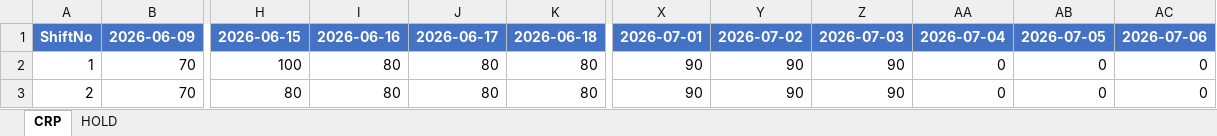
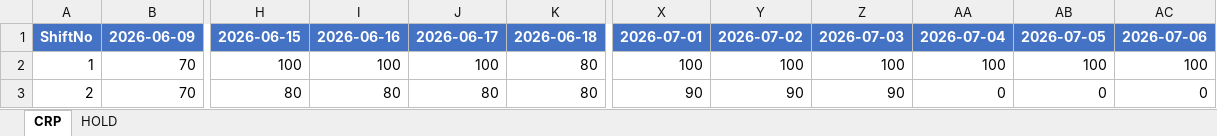
Before and after one commit to zuseung1-netizen/production-scheduler, an Excel workbook: 06_CRP.xlsx, sheet CRP, drawn as a sheet; only a part is shown, gaps mark what is left out; values as stored, in another font and other column widths than the file's, no borders; the diff names each change by its address in the sheet, - before the commit and + after, or states it on an @@ line.

```diff
--- a/06_CRP.xlsx (sheet CRP)
+++ b/06_CRP.xlsx (sheet CRP)
-I2: 80
+I2: 100
-J2: 80
+J2: 100
-X2: 90
+X2: 100
-Y2: 90
+Y2: 100
-Z2: 90
+Z2: 100
-AA2: 0
+AA2: 100
-AB2: 0
+AB2: 100
-AC2: 0
+AC2: 100
```
Also changed, not shown: 25 other files.
